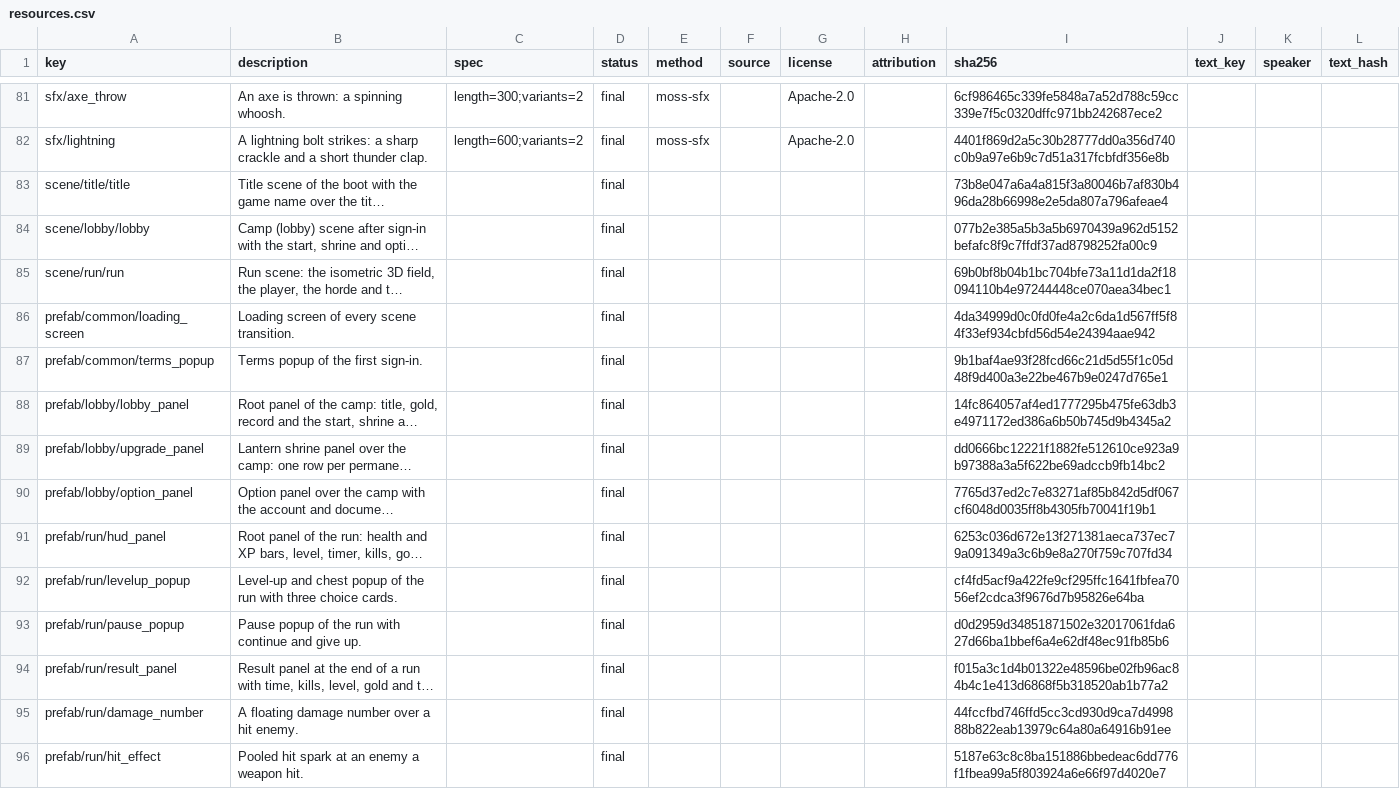
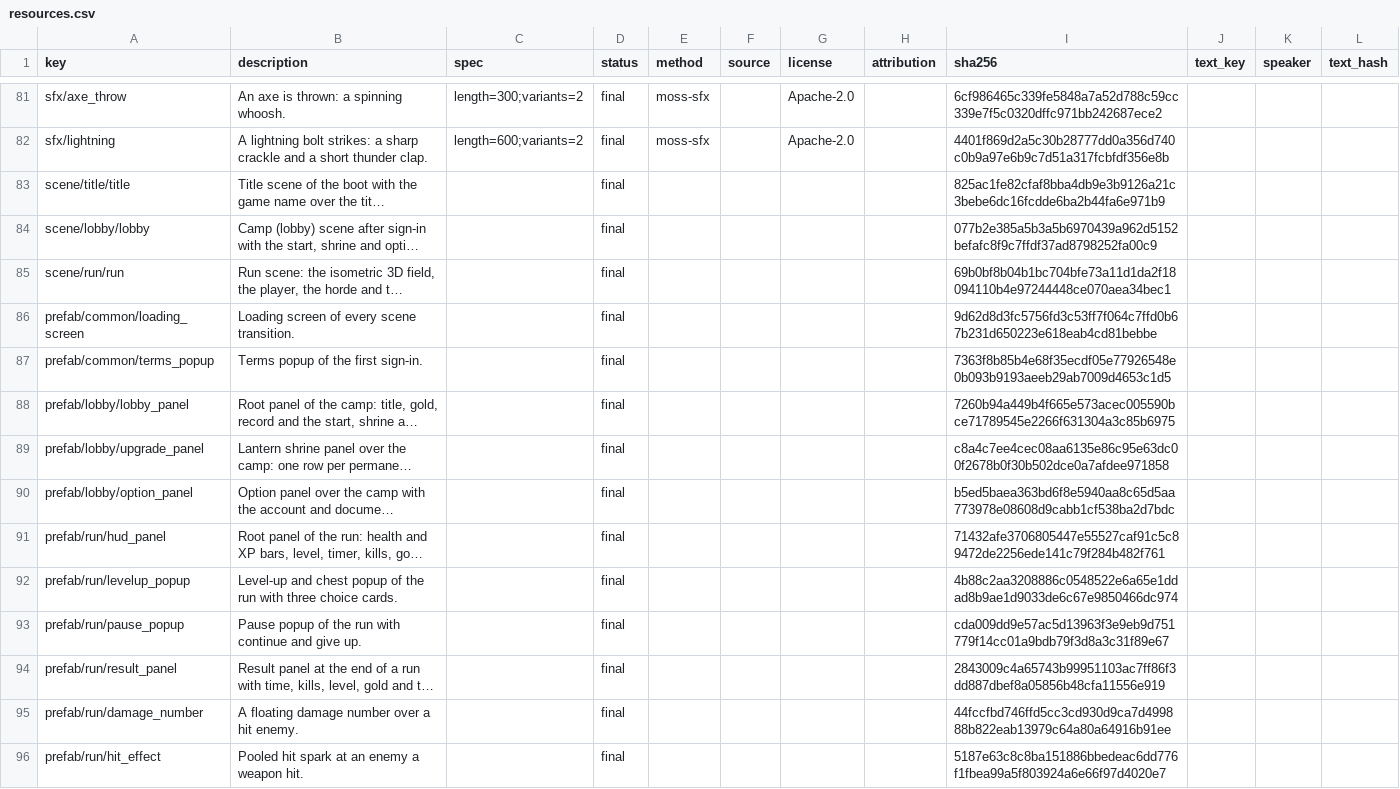
Before and after one commit to wnsrn3436/open-game-works-game-iso-survivors, a CSV file: resource/resources.csv, drawn as a sheet; only a part is shown, gaps mark what is left out; long unchanged cells end in …; the diff names each change by its address in the sheet, - before the commit and + after, or states it on an @@ line.

Commit message:
loop update-1792903851574: content 1 - core 0.2.0 font weights and heading text style

```diff
--- a/resource/resources.csv
+++ b/resource/resources.csv
-I83 (sha256): 73b8e047a6a4a815f3a80046b7af830b496da28b66998e2e5da807a796afeae4
+I83 (sha256): 825ac1fe82cfaf8bba4db9e3b9126a21c3bebe6dc16fcdde6ba2b44fa6e971b9
-I86 (sha256): 4da34999d0c0fd0fe4a2c6da1d567ff5f84f33ef934cbfd56d54e24394aae942
+I86 (sha256): 9d62d8d3fc5756fd3c53ff7f064c7ffd0b67b231d650223e618eab4cd81bebbe
-I87 (sha256): 9b1baf4ae93f28fcd66c21d5d55f1c05d48f9d400a3e22be467b9e0247d765e1
+I87 (sha256): 7363f8b85b4e68f35ecdf05e77926548e0b093b9193aeeb29ab7009d4653c1d5
-I88 (sha256): 14fc864057af4ed1777295b475fe63db3e4971172ed386a6b50b745d9b4345a2
+I88 (sha256): 7260b94a449b4f665e573acec005590bce71789545e2266f631304a3c85b6975
-I89 (sha256): dd0666bc12221f1882fe512610ce923a9b97388a3a5f622be69adccb9fb14bc2
+I89 (sha256): c8a4c7ee4cec08aa6135e86c95e63dc00f2678b0f30b502dce0a7afdee971858
-I90 (sha256): 7765d37ed2c7e83271af85b842d5df067cf6048d0035ff8b4305fb70041f19b1
+I90 (sha256): b5ed5baea363bd6f8e5940aa8c65d5aa773978e08608d9cabb1cf538ba2d7bdc
-I91 (sha256): 6253c036d672e13f271381aeca737ec79a091349a3c6b9e8a270f759c707fd34
+I91 (sha256): 71432afe3706805447e55527caf91c5c89472de2256ede141c79f284b482f761
-I92 (sha256): cf4fd5acf9a422fe9cf295ffc1641fbfea7056ef2cdca3f9676d7b95826e64ba
+I92 (sha256): 4b88c2aa3208886c0548522e6a65e1ddad8b9ae1d9033de6c67e9850466dc974
-I93 (sha256): d0d2959d34851871502e32017061fda627d66ba1bbef6a4e62df48ec91fb85b6
+I93 (sha256): cda009dd9e57ac5d13963f3e9eb9d751779f14cc01a9bdb79f3d8a3c31f89e67
-I94 (sha256): f015a3c1d4b01322e48596be02fb96ac84b4c1e413d6868f5b318520ab1b77a2
+I94 (sha256): 2843009c4a65743b99951103ac7ff86f3dd887dbef8a05856b48cfa11556e919
```
Also changed, not shown: 23 other files.
